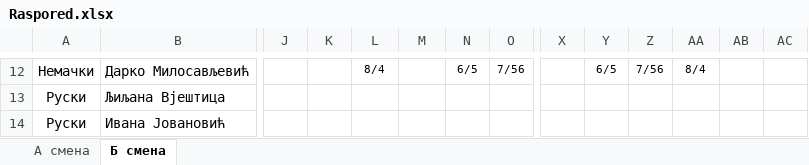
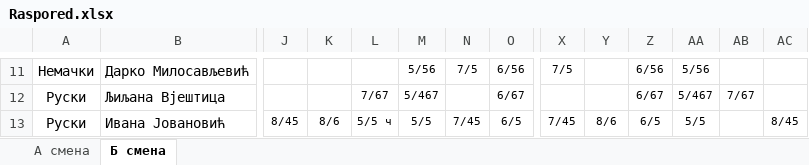
Before and after one commit to ignniss/raspored, an Excel workbook: Raspored.xlsx, sheet Б смена, drawn as a sheet; only a part is shown, gaps mark what is left out; values as stored, in another font and other column widths than the file's, no borders; addresses are those after the commit; the diff covers the shown part only; the diff names each change by its address in the sheet, - before the commit and + after, or states it on an @@ line.

```diff
--- a/Raspored.xlsx (sheet Б смена)
+++ b/Raspored.xlsx (sheet Б смена)
-L11: 8/4
+L11: (empty)
-M11: (empty)
+M11: 5/56
-N11: 6/5
+N11: 7/5
-O11: 7/56
+O11: 6/56
-X11: (empty)
+X11: 7/5
-Y11: 6/5
+Y11: (empty)
-Z11: 7/56
+Z11: 6/56
-AA11: 8/4
+AA11: 5/56
-L12: (empty)
+L12: 7/67
-M12: (empty)
+M12: 5/467
-O12: (empty)
+O12: 6/67
-Z12: (empty)
+Z12: 6/67
-AA12: (empty)
+AA12: 5/467
-AB12: (empty)
+AB12: 7/67
-J13: (empty)
+J13: 8/45
-K13: (empty)
+K13: 8/6
-L13: (empty)
+L13: 5/5 ч
-M13: (empty)
+M13: 5/5
-N13: (empty)
+N13: 7/45
-O13: (empty)
+O13: 6/5
-X13: (empty)
+X13: 7/45
-Y13: (empty)
+Y13: 8/6
-Z13: (empty)
+Z13: 6/5
-AA13: (empty)
+AA13: 5/5
-AC13: (empty)
+AC13: 8/45
```
Also changed, not shown: 9 added rows, 4 removed rows and 447 edited cells elsewhere in this sheet, sheet А смена.
